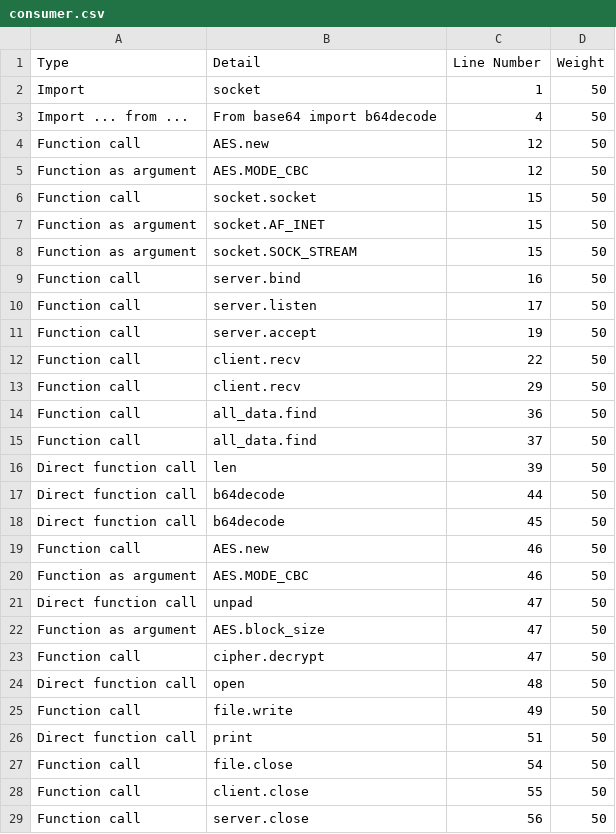
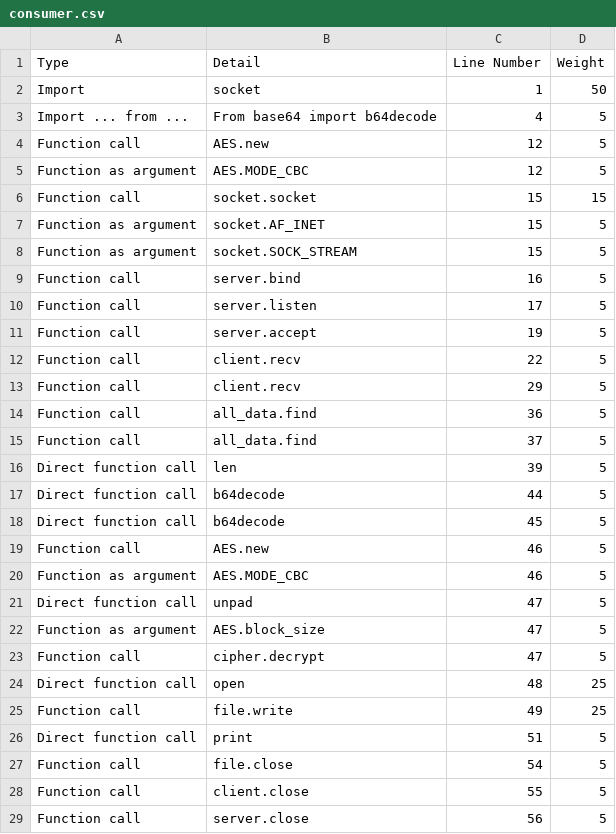
Before and after one commit to AbeArtus/RandomWare-CSProj-G15, a CSV file: RansomWare/python files/consumer.csv, drawn as a sheet.

```diff
--- a/RansomWare/python files/consumer.csv
+++ b/RansomWare/python files/consumer.csv
@@ -2,28 +2,28 @@ Type,Detail,Line Number,Weight
 Import,socket,1,50
-Import ... from ...,From base64 import b64decode,4,50
-Function call,AES.new,12,50
-Function as argument,AES.MODE_CBC,12,50
-Function call,socket.socket,15,50
-Function as argument,socket.AF_INET,15,50
-Function as argument,socket.SOCK_STREAM,15,50
-Function call,server.bind,16,50
-Function call,server.listen,17,50
-Function call,server.accept,19,50
-Function call,client.recv,22,50
-Function call,client.recv,29,50
-Function call,all_data.find,36,50
-Function call,all_data.find,37,50
-Direct function call,len,39,50
-Direct function call,b64decode,44,50
-Direct function call,b64decode,45,50
-Function call,AES.new,46,50
-Function as argument,AES.MODE_CBC,46,50
-Direct function call,unpad,47,50
-Function as argument,AES.block_size,47,50
-Function call,cipher.decrypt,47,50
-Direct function call,open,48,50
-Function call,file.write,49,50
-Direct function call,print,51,50
-Function call,file.close,54,50
-Function call,client.close,55,50
-Function call,server.close,56,50
+Import ... from ...,From base64 import b64decode,4,5
+Function call,AES.new,12,5
+Function as argument,AES.MODE_CBC,12,5
+Function call,socket.socket,15,15
+Function as argument,socket.AF_INET,15,5
+Function as argument,socket.SOCK_STREAM,15,5
+Function call,server.bind,16,5
+Function call,server.listen,17,5
+Function call,server.accept,19,5
+Function call,client.recv,22,5
+Function call,client.recv,29,5
+Function call,all_data.find,36,5
+Function call,all_data.find,37,5
+Direct function call,len,39,5
+Direct function call,b64decode,44,5
+Direct function call,b64decode,45,5
+Function call,AES.new,46,5
+Function as argument,AES.MODE_CBC,46,5
+Direct function call,unpad,47,5
+Function as argument,AES.block_size,47,5
+Function call,cipher.decrypt,47,5
+Direct function call,open,48,25
+Function call,file.write,49,25
+Direct function call,print,51,5
+Function call,file.close,54,5
+Function call,client.close,55,5
+Function call,server.close,56,5
```
Also changed, not shown: RansomWare/python files/keylogger.csv, 4 other files.
